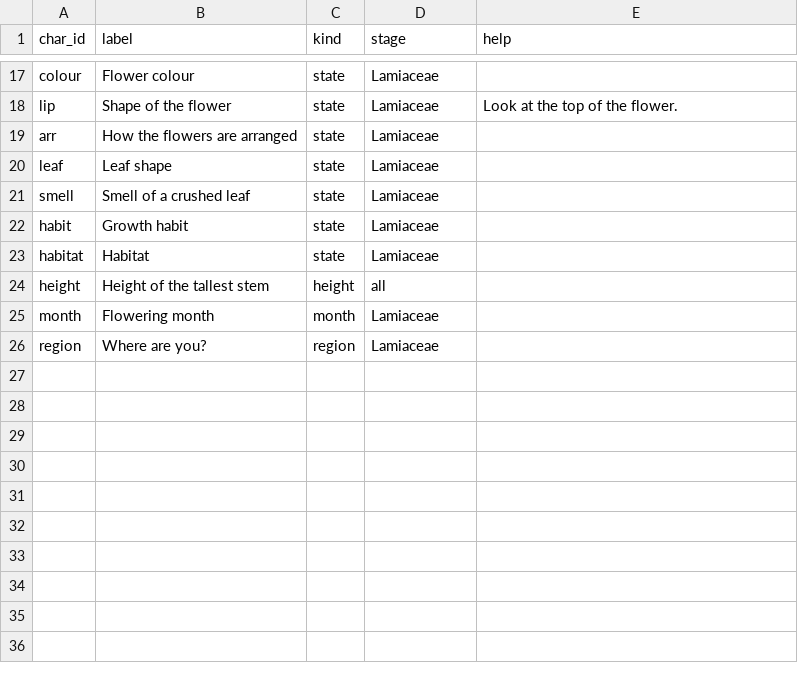
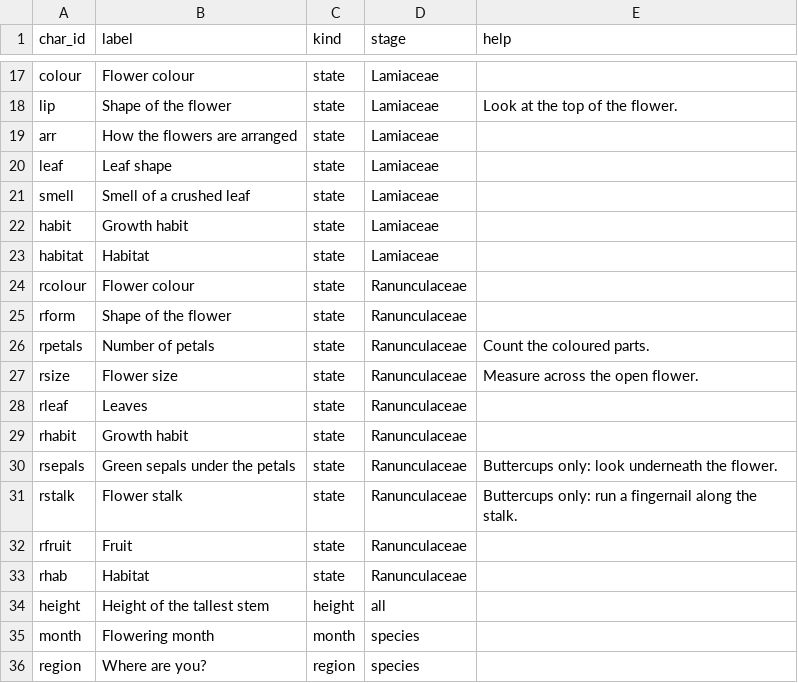
Before and after one commit to drdavidglew-afk/BritishFlora, a CSV file: data/characters.csv, drawn as a sheet; only a part is shown, gaps mark what is left out.

```diff
--- a/data/characters.csv
+++ b/data/characters.csv
@@ -23,4 +23,14 @@ habit,Growth habit,state,Lamiaceae,
 habitat,Habitat,state,Lamiaceae,
+rcolour,Flower colour,state,Ranunculaceae,
+rform,Shape of the flower,state,Ranunculaceae,
+rpetals,Number of petals,state,Ranunculaceae,Count the coloured parts.
+rsize,Flower size,state,Ranunculaceae,Measure across the open flower.
+rleaf,Leaves,state,Ranunculaceae,
+rhabit,Growth habit,state,Ranunculaceae,
+rsepals,Green sepals under the petals,state,Ranunculaceae,Buttercups only: look underneath the flower.
+rstalk,Flower stalk,state,Ranunculaceae,Buttercups only: run a fingernail along the stalk.
+rfruit,Fruit,state,Ranunculaceae,
+rhab,Habitat,state,Ranunculaceae,
 height,Height of the tallest stem,height,all,
-month,Flowering month,month,Lamiaceae,
-region,Where are you?,region,Lamiaceae,
+month,Flowering month,month,species,
+region,Where are you?,region,species,
```
Also changed, not shown: data/states.csv, 6 other files.
